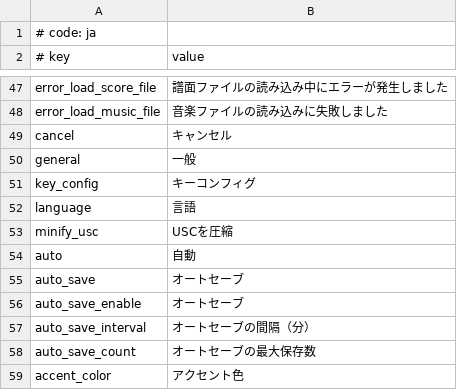
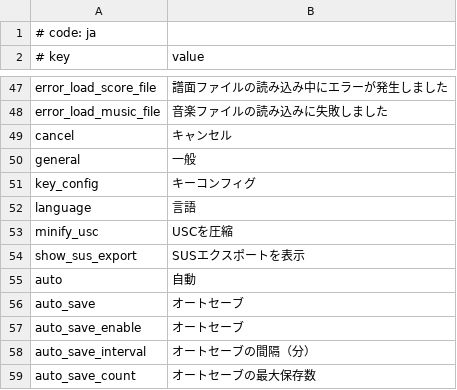
Before and after one commit to sevenc-nanashi/MikuMikuWorld4CC, a CSV file: MikuMikuWorld/res/i18n/ja.csv, drawn as a sheet; only a part is shown, gaps mark what is left out; the shorter side is filled out with more unchanged rows.

```diff
--- a/MikuMikuWorld/res/i18n/ja.csv
+++ b/MikuMikuWorld/res/i18n/ja.csv
@@ -53,2 +53,3 @@ language, 言語
 minify_usc, USCを圧縮
+show_sus_export,SUSエクスポートを表示
 auto, 自動
```
Also changed, not shown: MikuMikuWorld/res/i18n/.template.csv, MikuMikuWorld/res/i18n/en.csv, 5 other files.
